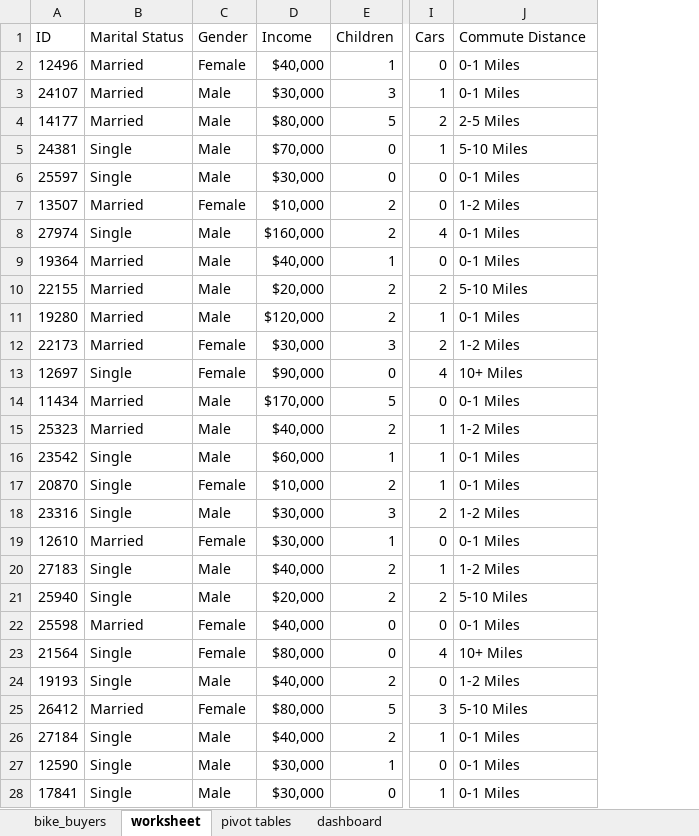
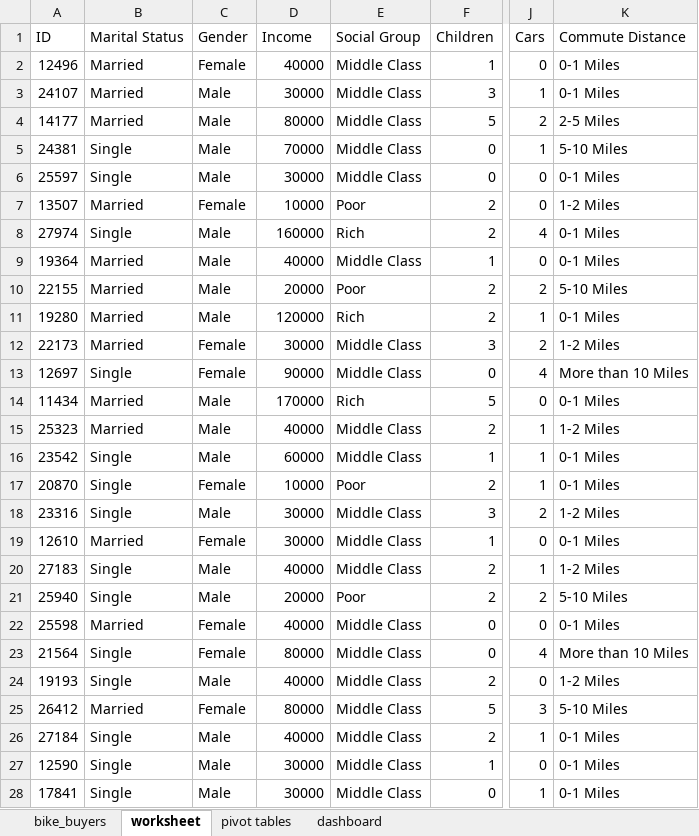
Before and after one commit to mikechikwanda/mikechikwanda, an Excel workbook: excel/bikes/bikes_dataset.xlsx, sheet worksheet, drawn as a sheet; only a part is shown, gaps mark what is left out; values as stored, in another font and other column widths than the file's, no borders; addresses are those after the commit; the diff covers the shown part only; the diff names each change by its address in the sheet, - before the commit and + after, or states it on an @@ line.

```diff
--- a/excel/bikes/bikes_dataset.xlsx (sheet worksheet)
+++ b/excel/bikes/bikes_dataset.xlsx (sheet worksheet)
+column E (Social Group), rows 2-28: Middle Class | Middle Class | Middle Class | Middle Class | Middle Class | Poor | Rich | Middle Class | Poor | Rich | Middle Class | Middle Class | Rich | Middle Class | Middle Class | Poor | Middle Class | Middle Class | Middle Class | Poor | Middle Class | Middle Class | Middle Class | Middle Class | Middle Class | Middle Class | Middle Class
-D2 (Income): $40,000
+D2 (Income): 40000
-D3 (Income): $30,000
+D3 (Income): 30000
-D4 (Income): $80,000
+D4 (Income): 80000
-D5 (Income): $70,000
+D5 (Income): 70000
-D6 (Income): $30,000
+D6 (Income): 30000
-D7 (Income): $10,000
+D7 (Income): 10000
-D8 (Income): $160,000
+D8 (Income): 160000
-D9 (Income): $40,000
+D9 (Income): 40000
-D10 (Income): $20,000
+D10 (Income): 20000
-D11 (Income): $120,000
+D11 (Income): 120000
-D12 (Income): $30,000
+D12 (Income): 30000
-D13 (Income): $90,000
+D13 (Income): 90000
-K13 (Commute Distance): 10+ Miles
+K13 (Commute Distance): More than 10 Miles
-D14 (Income): $170,000
+D14 (Income): 170000
-D15 (Income): $40,000
+D15 (Income): 40000
-D16 (Income): $60,000
+D16 (Income): 60000
-D17 (Income): $10,000
+D17 (Income): 10000
-D18:D19 (Income): $30,000
+D18:D19 (Income): 30000
-D20 (Income): $40,000
+D20 (Income): 40000
-D21 (Income): $20,000
+D21 (Income): 20000
-D22 (Income): $40,000
+D22 (Income): 40000
-D23 (Income): $80,000
+D23 (Income): 80000
-K23 (Commute Distance): 10+ Miles
+K23 (Commute Distance): More than 10 Miles
-D24 (Income): $40,000
+D24 (Income): 40000
-D25 (Income): $80,000
+D25 (Income): 80000
-D26 (Income): $40,000
+D26 (Income): 40000
-D27:D28 (Income): $30,000
+D27:D28 (Income): 30000
```
Also changed, not shown: 1082 edited cells elsewhere in this sheet, sheet pivot tables, formulas that keep their value, charts or pictures.
